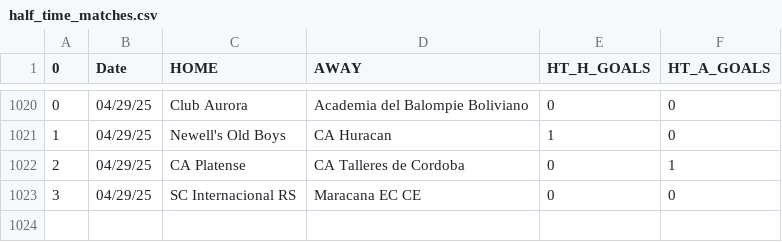
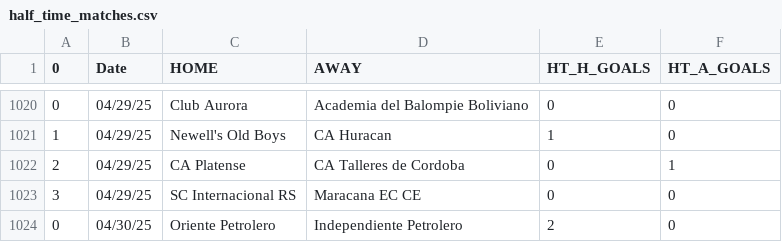
Before and after one commit to JOSPHATT/Finished_Matches, a CSV file: half_time_matches.csv, drawn as a sheet; only a part is shown, gaps mark what is left out; the diff names each change by its address in the sheet, - before the commit and + after, or states it on an @@ line.

```diff
--- a/half_time_matches.csv
+++ b/half_time_matches.csv
+row 1024: 0 | 04/30/25 | Oriente Petrolero | Independiente Petrolero | 2 | 0
```
